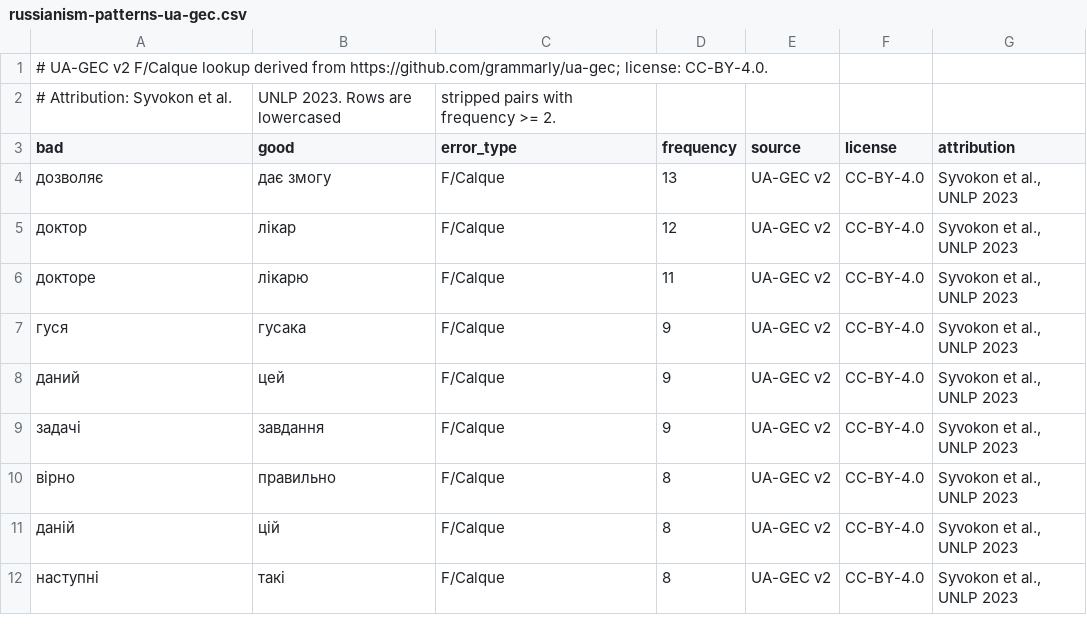
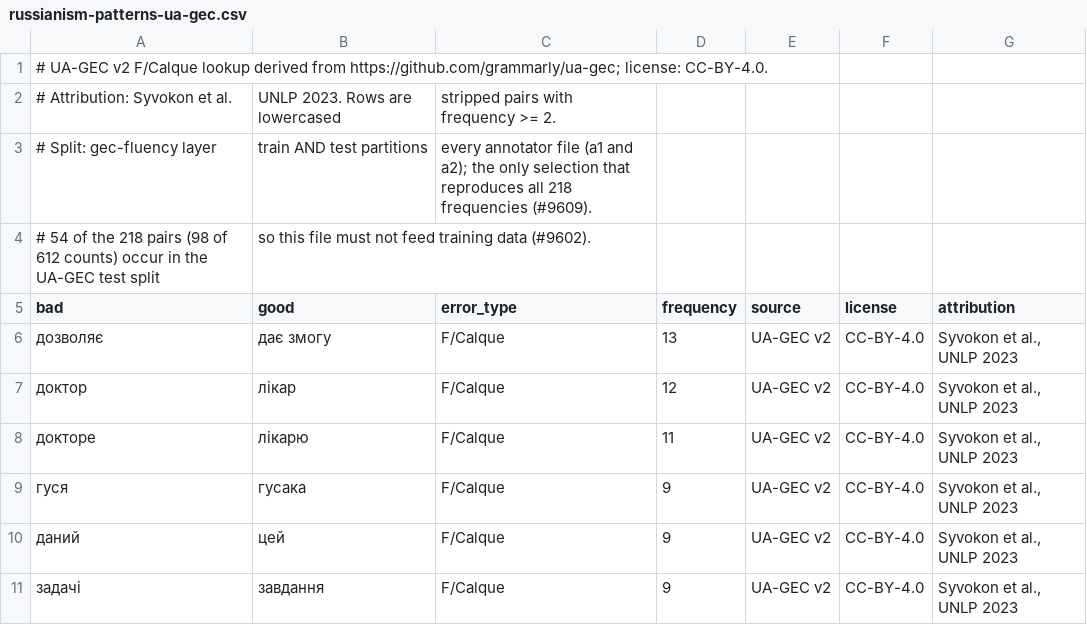
Before and after one commit to learn-ukrainian/learn-ukrainian.github.io, a CSV file: registry/russianism-patterns-ua-gec.csv, drawn as a sheet; only a part is shown; the shorter side is filled out with more unchanged rows.

```diff
--- a/registry/russianism-patterns-ua-gec.csv
+++ b/registry/russianism-patterns-ua-gec.csv
@@ -2,2 +2,4 @@
 # Attribution: Syvokon et al., UNLP 2023. Rows are lowercased, stripped pairs with frequency >= 2.
+# Split: gec-fluency layer, train AND test partitions, every annotator file (a1 and a2); the only selection that reproduces all 218 frequencies (#9609).
+# 54 of the 218 pairs (98 of 612 counts) occur in the UA-GEC test split, so this file must not feed training data (#9602).
 bad,good,error_type,frequency,source,license,attribution
```
